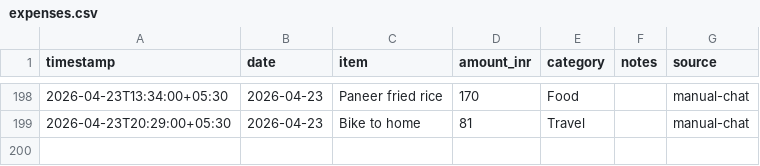
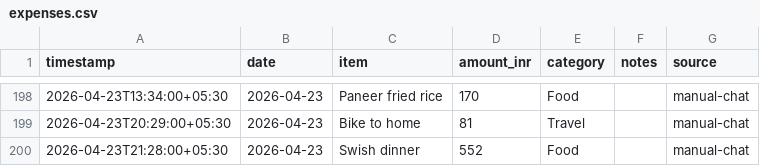
Before and after one commit to Sukrittt/envelope, a CSV file: data/expenses.csv, drawn as a sheet; only a part is shown, gaps mark what is left out; the diff names each change by its address in the sheet, - before the commit and + after, or states it on an @@ line.

Commit message:
Log expense: Swish dinner ₹552

```diff
--- a/data/expenses.csv
+++ b/data/expenses.csv
+row 200: 2026-04-23T21:28:00+05:30 | 2026-04-23 | Swish dinner | 552 | Food |  | manual-chat
```
Also changed, not shown: productivity/expenses.csv, public/productivity/expenses.csv, 1 other file.
